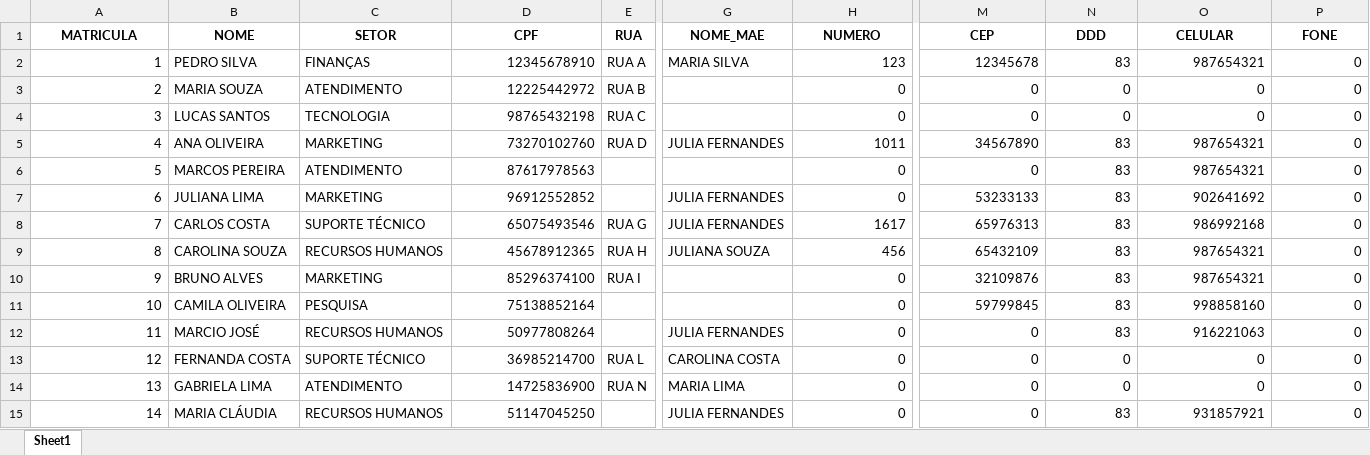
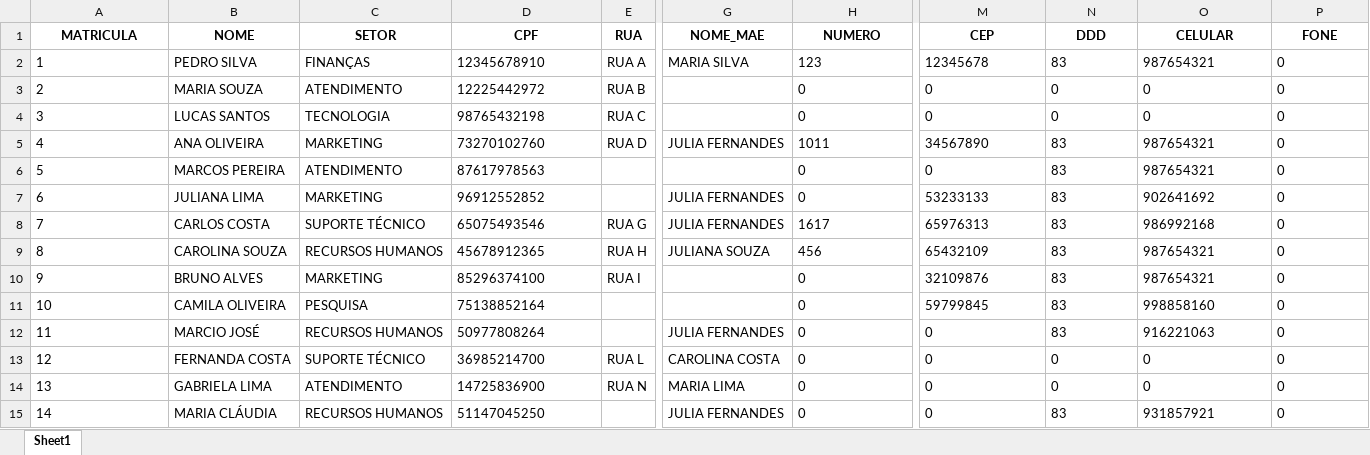
Before and after one commit to HanielCostaDaSilva/AutoRename, an Excel workbook: data/func_log.xlsx, sheet Sheet1, drawn as a sheet; only a part is shown, gaps mark what is left out; values as stored, in another font and other column widths than the file's, no borders; the diff names each change by its address in the sheet, - before the commit and + after, or states it on an @@ line.

Commit message:
mudanca em nome de variáveis

```diff
--- a/data/func_log.xlsx (sheet Sheet1)
+++ b/data/func_log.xlsx (sheet Sheet1)
-A2:A15 alignment: right
+A2:A15 alignment: left
-D2:D15 alignment: right
+D2:D15 alignment: left
-H2:H15 alignment: right
+H2:H15 alignment: left
-M2:P15 alignment: right
+M2:P15 alignment: left
```
Also changed, not shown: 2 other files.
